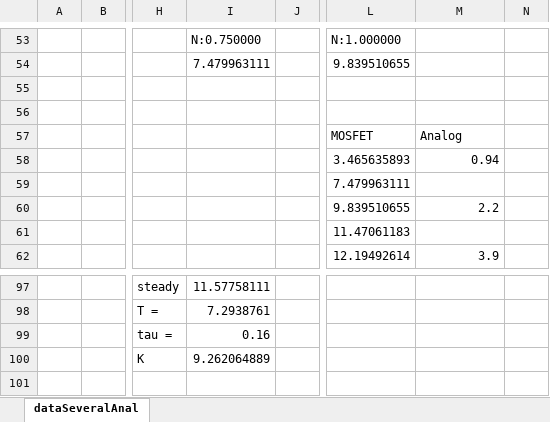
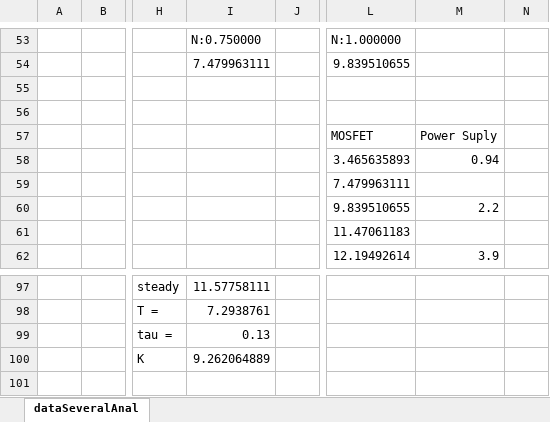
Before and after one commit to fred441a/3Dprinter-BLDC-control, an Excel workbook: CSV/dataSeveralAnal.xlsx, sheet dataSeveralAnal, drawn as a sheet; only a part is shown, gaps mark what is left out; values as stored, in another font and other column widths than the file's, no borders; charts and pictures not drawn; the diff names each change by its address in the sheet, - before the commit and + after, or states it on an @@ line.

```diff
--- a/CSV/dataSeveralAnal.xlsx (sheet dataSeveralAnal)
+++ b/CSV/dataSeveralAnal.xlsx (sheet dataSeveralAnal)
-M57: Analog
+M57: Power Suply
-I99: 0.16
+I99: 0.13
```
Also changed, not shown: charts or pictures, 18 other files.
